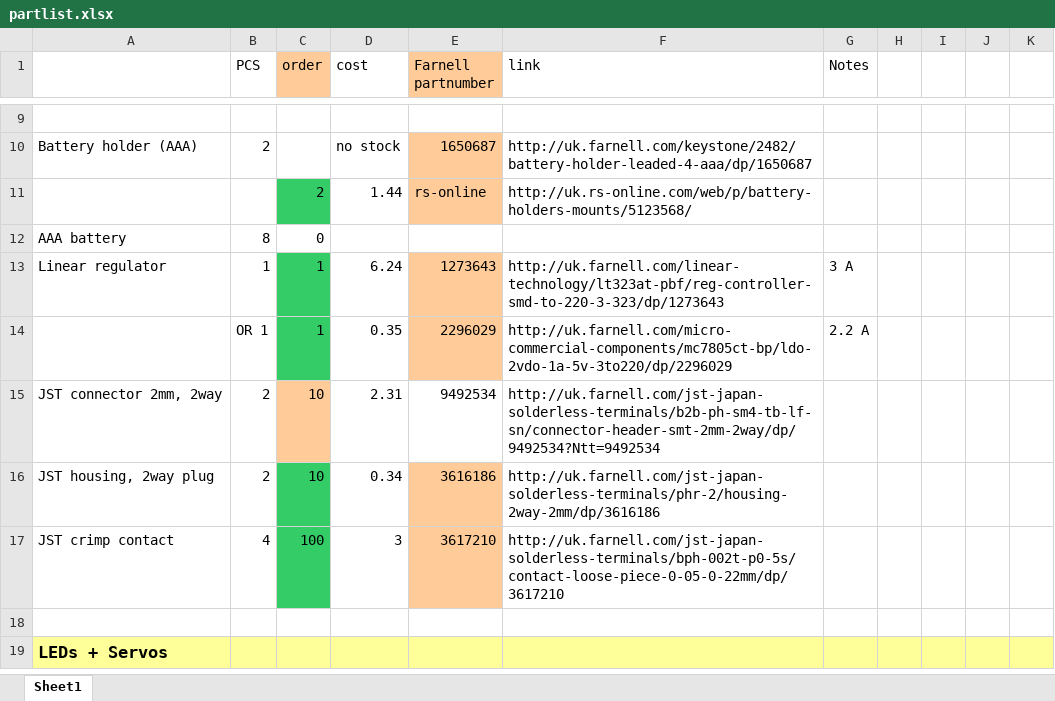
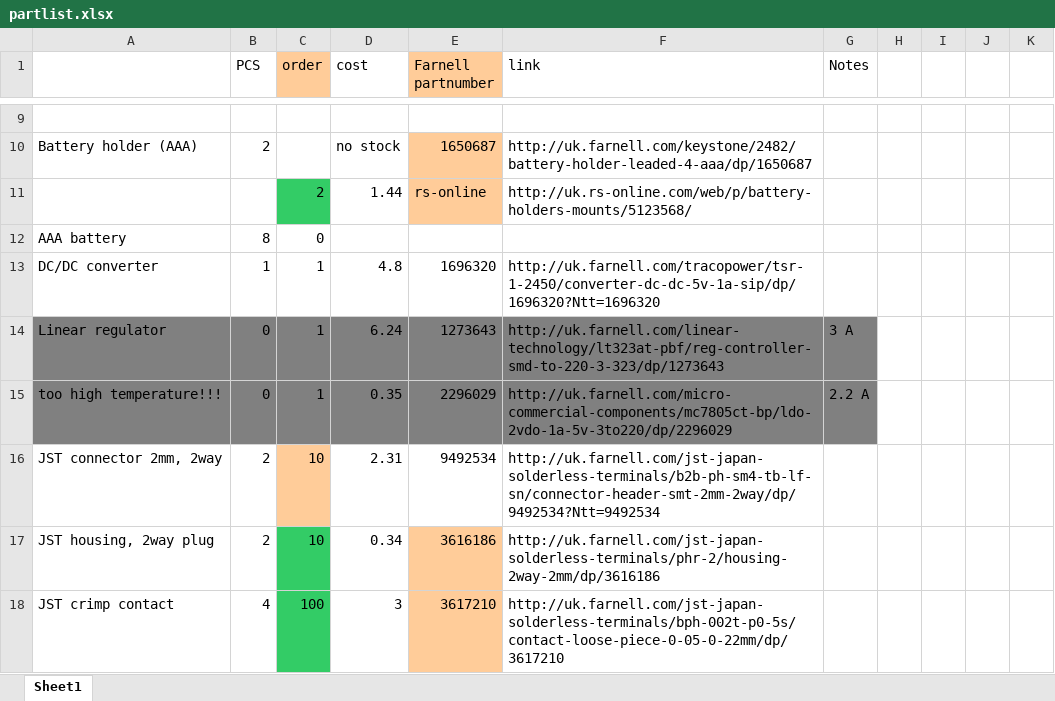
Before and after one commit to smaria/sailing-robot-cape, an Excel workbook: partlist.xlsx, sheet Sheet1, drawn as a sheet; only a part is shown, gaps mark what is left out; the shorter side is filled out with more unchanged rows; values as stored, in another font and other column widths than the file's, no borders; addresses are those after the commit; the diff names each change by its address in the sheet, - before the commit and + after, or states it on an @@ line.

Commit message:
correct DC/DC converter
the linear regulators heat up too much/need to large heat sinks
so they are replaced with a switching regulator

```diff
--- a/partlist.xlsx (sheet Sheet1)
+++ b/partlist.xlsx (sheet Sheet1)
+row 13: DC/DC converter | 1 | 1 | 4.8 | 1696320 | http://uk.farnell.com/tracopower/tsr-1-2450/converter-dc-dc-5v-1a-sip/dp/1696320?Ntt=1696320
-A14:B15 fill: none
+A14:B15 fill: #808080
-B14 (PCS): 1
+B14 (PCS): 0
-C14:C15 fill: #33CC66
+C14:C15 fill: #808080
-D14:D15 fill: none
+D14:D15 fill: #808080
-E14:E15 fill: #FFCC99
+E14:E15 fill: #808080
-F14:G15 fill: none
+F14:G15 fill: #808080
-A15: (empty)
+A15: too high temperature!!!
-B15 (PCS): OR 1
+B15 (PCS): 0
```
